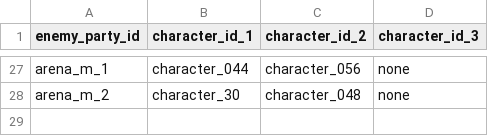
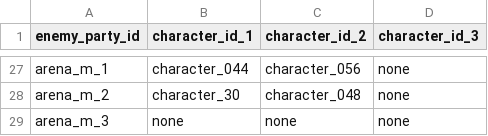
Before and after one commit to b16e17f18/MHB, a CSV file: data/enemy_party.csv, drawn as a sheet; only a part is shown, gaps mark what is left out.

Commit message:
Update enemy_party.csv

```diff
--- a/data/enemy_party.csv
+++ b/data/enemy_party.csv
@@ -28 +28,2 @@ arena_m_1,character_044,character_056,none
 arena_m_2,character_30,character_048,none
+arena_m_3,none,none,none
```
